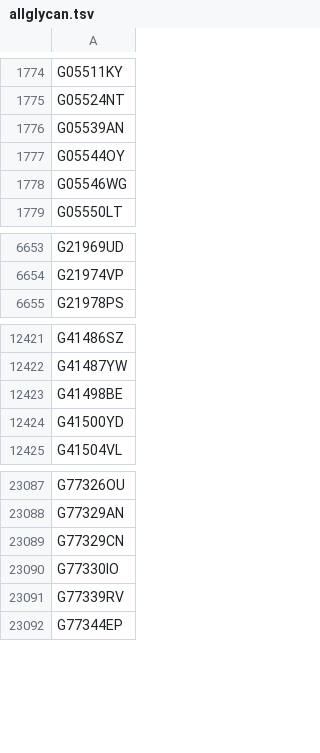
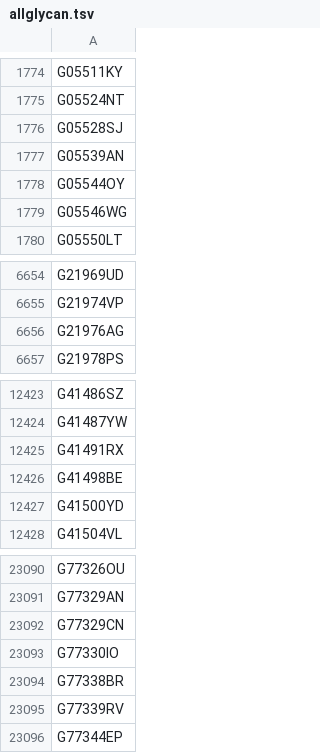
Before and after one commit to glygen-glycan-data/PyGly, a TSV file: smw/glycandata/export/allglycan.tsv, drawn as a sheet; only a part is shown, gaps mark what is left out.

```diff
--- a/smw/glycandata/export/allglycan.tsv
+++ b/smw/glycandata/export/allglycan.tsv
@@ -1775,2 +1775,3 @@ G05511KY
 G05524NT
+G05528SJ
 G05539AN
@@ -6654,2 +6655,3 @@ G21969UD
 G21974VP
+G21976AG
 G21978PS
@@ -12422,2 +12424,3 @@ G41486SZ
 G41487YW
+G41491RX
 G41498BE
@@ -23090,2 +23093,3 @@ G77329CN
 G77330IO
+G77338BR
 G77339RV
```
Also changed, not shown: smw/glycandata/export/glycoct.tsv, smw/glycandata/export/monocomp.tsv, 14 other files.
